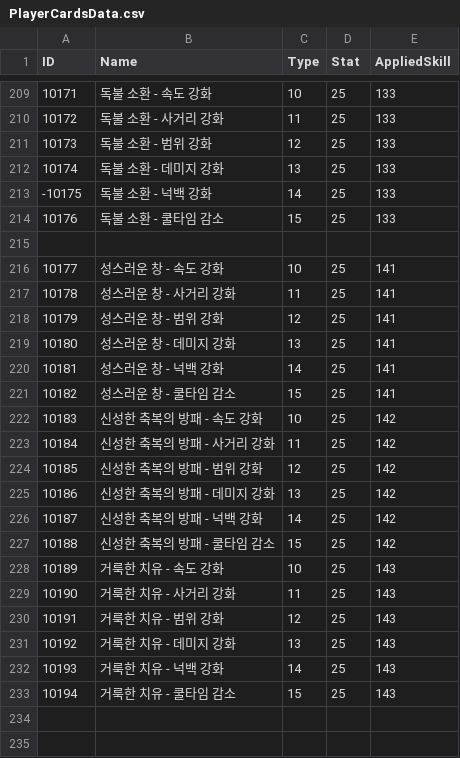
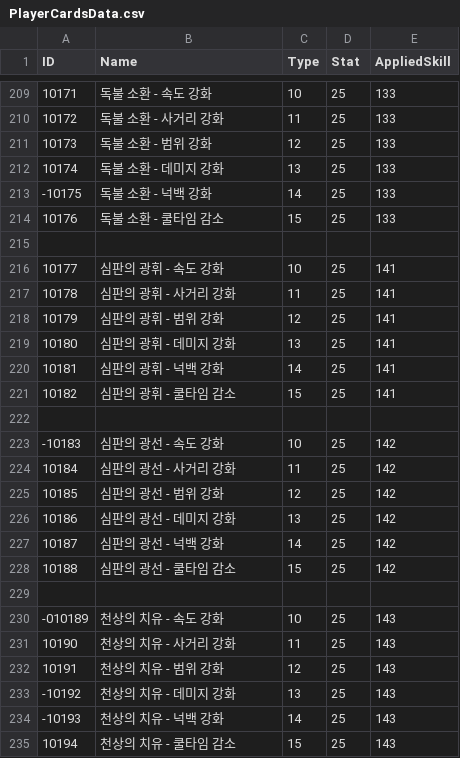
Before and after one commit to WarlocksOrganization/NeoWarlock, a CSV file: UnityBuild/Assets/Resources/Data/PlayerCardsData.csv, drawn as a sheet; only a part is shown, gaps mark what is left out; the diff covers the shown part only.

```diff
--- a/UnityBuild/Assets/Resources/Data/PlayerCardsData.csv
+++ b/UnityBuild/Assets/Resources/Data/PlayerCardsData.csv
@@ -215,19 +215,21 @@ ID,Name,Type,Stat,AppliedSkill
 
-10177,성스러운 창 - 속도 강화,10,25,141
-10178,성스러운 창 - 사거리 강화,11,25,141
-10179,성스러운 창 - 범위 강화,12,25,141
-10180,성스러운 창 - 데미지 강화,13,25,141
-10181,성스러운 창 - 넉백 강화,14,25,141
-10182,성스러운 창 - 쿨타임 감소,15,25,141
-10183,신성한 축복의 방패 - 속도 강화,10,25,142
-10184,신성한 축복의 방패 - 사거리 강화,11,25,142
-10185,신성한 축복의 방패 - 범위 강화,12,25,142
-10186,신성한 축복의 방패 - 데미지 강화,13,25,142
-10187,신성한 축복의 방패 - 넉백 강화,14,25,142
-10188,신성한 축복의 방패 - 쿨타임 감소,15,25,142
-10189,거룩한 치유 - 속도 강화,10,25,143
-10190,거룩한 치유 - 사거리 강화,11,25,143
-10191,거룩한 치유 - 범위 강화,12,25,143
-10192,거룩한 치유 - 데미지 강화,13,25,143
-10193,거룩한 치유 - 넉백 강화,14,25,143
-10194,거룩한 치유 - 쿨타임 감소,15,25,143
+10177,심판의 광휘 - 속도 강화,10,25,141
+10178,심판의 광휘 - 사거리 강화,11,25,141
+10179,심판의 광휘 - 범위 강화,12,25,141
+10180,심판의 광휘 - 데미지 강화,13,25,141
+10181,심판의 광휘 - 넉백 강화,14,25,141
+10182,심판의 광휘 - 쿨타임 감소,15,25,141
+
+-10183,심판의 광선 - 속도 강화,10,25,142
+10184,심판의 광선 - 사거리 강화,11,25,142
+10185,심판의 광선 - 범위 강화,12,25,142
+10186,심판의 광선 - 데미지 강화,13,25,142
+10187,심판의 광선 - 넉백 강화,14,25,142
+10188,심판의 광선 - 쿨타임 감소,15,25,142
+
+-010189,천상의 치유 - 속도 강화,10,25,143
+10190,천상의 치유 - 사거리 강화,11,25,143
+10191,천상의 치유 - 범위 강화,12,25,143
+-10192,천상의 치유 - 데미지 강화,13,25,143
+-10193,천상의 치유 - 넉백 강화,14,25,143
+10194,천상의 치유 - 쿨타임 감소,15,25,143
```
Also changed, not shown: 17 edited cells elsewhere in this file, UnityBuild/Assets/Resources/Data/AttacksData.csv, UnityBuild/Assets/Resources/Data/CharacterClassData.csv, 35 other files.
